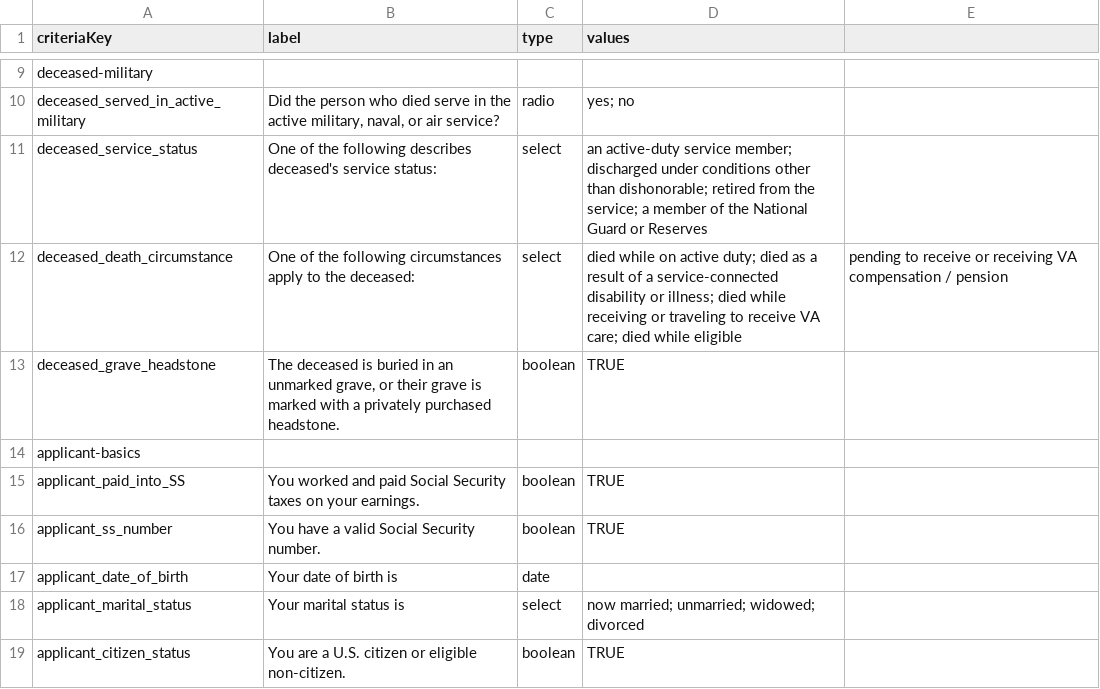
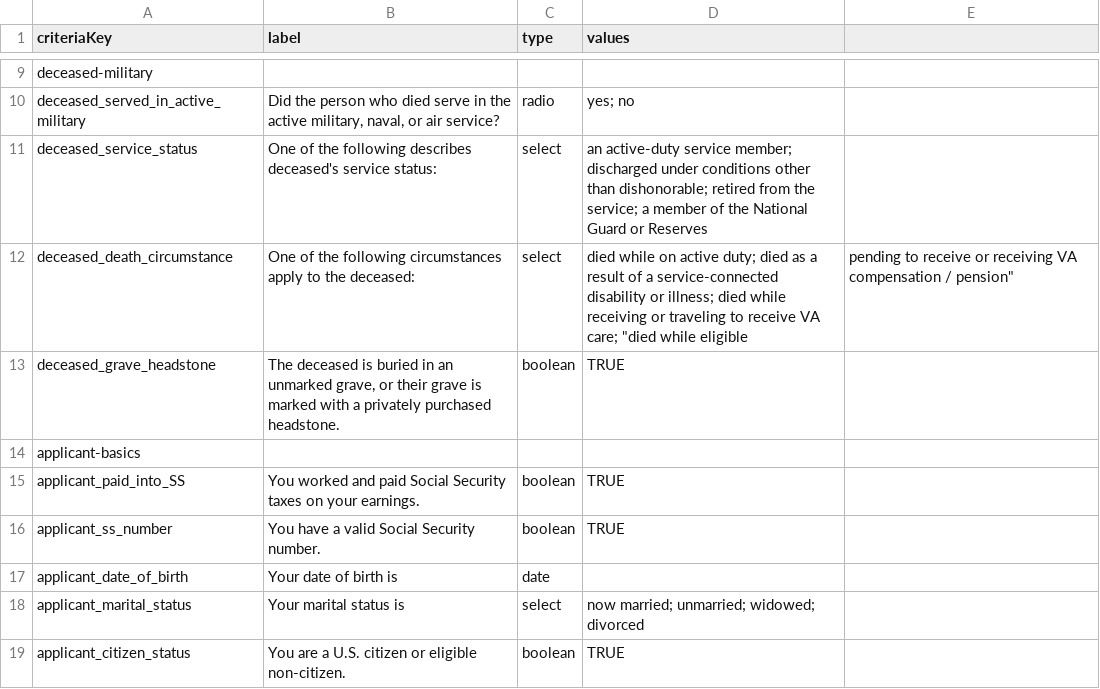
Before and after one commit to GSA-TTS/usagov-benefits-eligibility, a CSV file: content/criteria.csv, drawn as a sheet; only a part is shown, gaps mark what is left out.

Commit message:
fixed formatting

```diff
--- a/content/criteria.csv
+++ b/content/criteria.csv
@@ -11,3 +11,3 @@ deceased_served_in_active_military,"Did the person who died serve in the active
 deceased_service_status,One of the following describes deceased's service status:,select,an active-duty service member; discharged under conditions other than dishonorable; retired from the service; a member of the National Guard or Reserves,
-deceased_death_circumstance,One of the following circumstances apply to the deceased:,select,died while on active duty; died as a result of a service-connected disability or illness; died while receiving or traveling to receive VA care; died while eligible, pending to receive or receiving VA compensation / pension,
+deceased_death_circumstance,One of the following circumstances apply to the deceased:,select,died while on active duty; died as a result of a service-connected disability or illness; died while receiving or traveling to receive VA care; "died while eligible, pending to receive or receiving VA compensation / pension",
 deceased_grave_headstone,"The deceased is buried in an unmarked grave, or their grave is marked with a privately purchased headstone.",boolean,TRUE,
```
